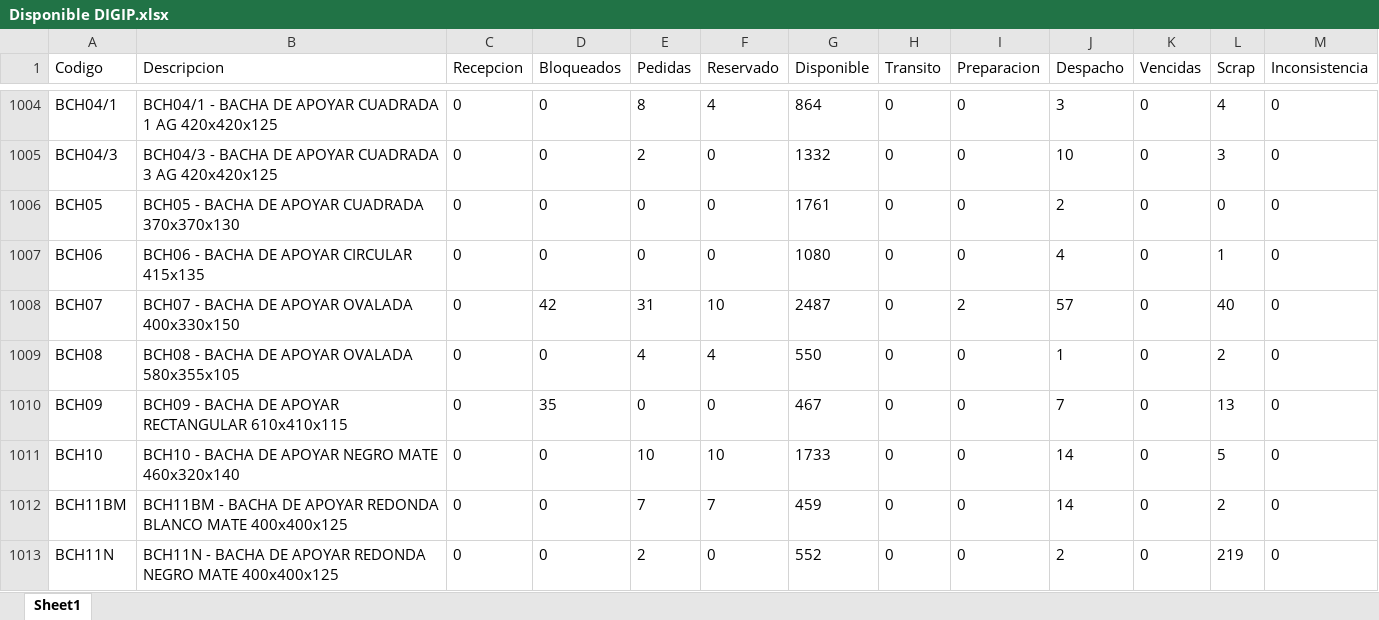
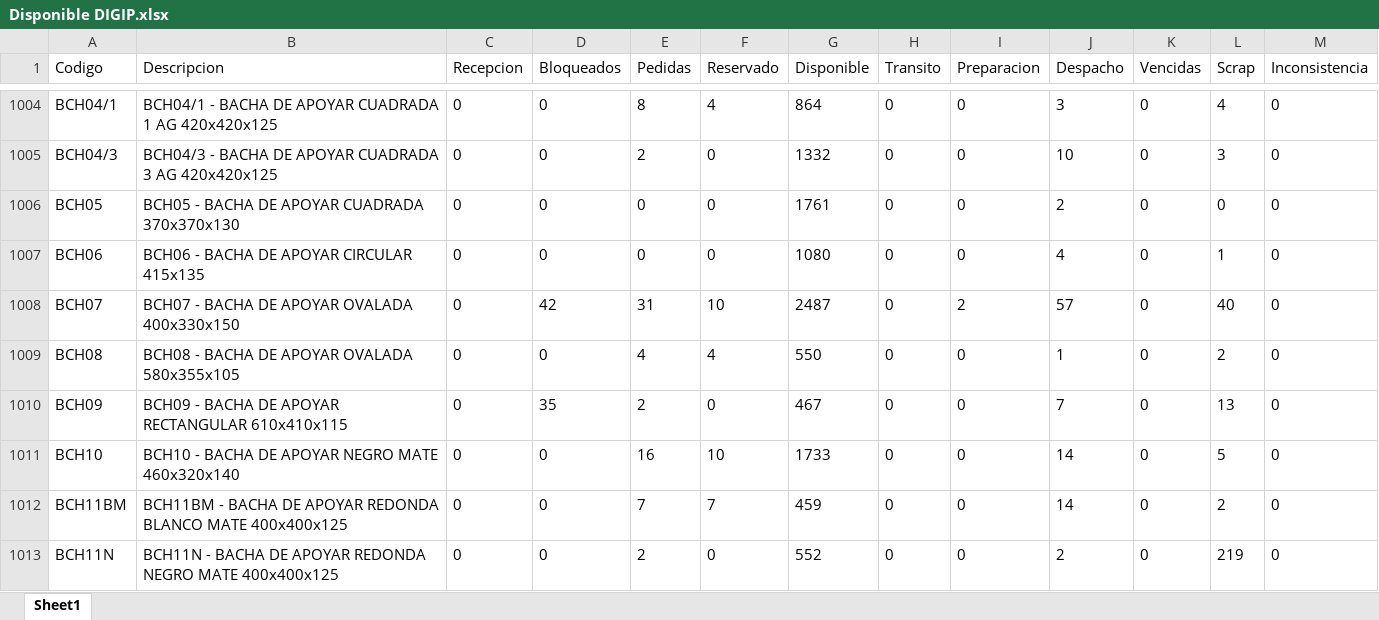
Before and after one commit to IvanGoyena/Logistica-Peirano, an Excel workbook: Data_WMS/Disponible DIGIP.xlsx, sheet Sheet1, drawn as a sheet; only a part is shown, gaps mark what is left out; values as stored, in another font and other column widths than the file's, no borders; the diff covers the shown part only; the diff names each change by its address in the sheet, - before the commit and + after, or states it on an @@ line.

```diff
--- a/Data_WMS/Disponible DIGIP.xlsx (sheet Sheet1)
+++ b/Data_WMS/Disponible DIGIP.xlsx (sheet Sheet1)
-E1010 (Pedidas): 0
+E1010 (Pedidas): 2
-E1011 (Pedidas): 10
+E1011 (Pedidas): 16
```
Also changed, not shown: 103 edited cells elsewhere in this sheet.
